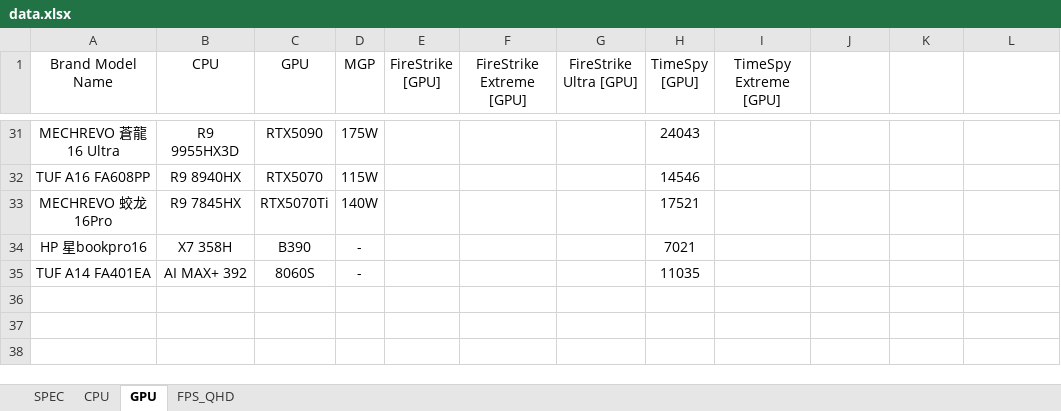
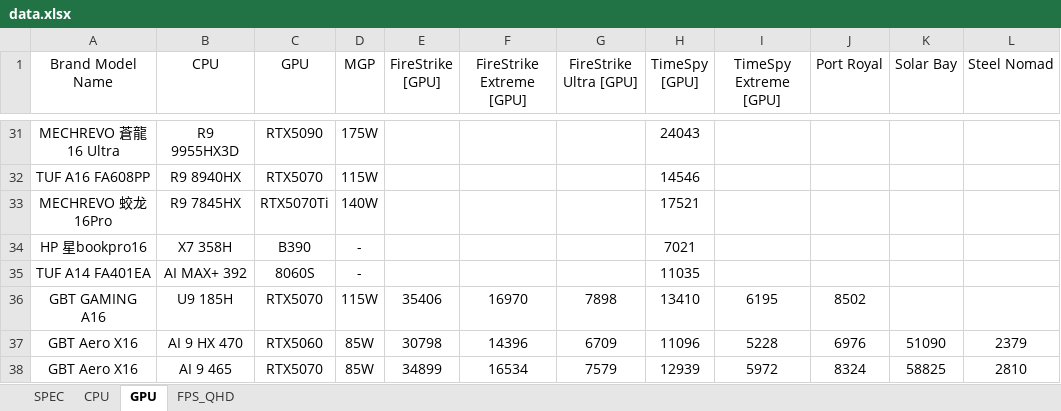
Before and after one commit to tomhuang223344/vzrAdXKZFTk45mGI, an Excel workbook: data.xlsx, sheet GPU, drawn as a sheet; only a part is shown, gaps mark what is left out; values as stored, in another font and other column widths than the file's, no borders; the diff names each change by its address in the sheet, - before the commit and + after, or states it on an @@ line.

```diff
--- a/data.xlsx (sheet GPU)
+++ b/data.xlsx (sheet GPU)
-J1: (empty)
+J1: Port Royal
-K1: (empty)
+K1: Solar Bay
-L1: (empty)
+L1: Steel Nomad
+row 36: GBT GAMING A16 | U9 185H | RTX5070 | 115W | 35406 | 16970 | 7898 | 13410 | 6195 | 8502
+row 37: GBT Aero X16 | AI 9 HX 470 | RTX5060 | 85W | 30798 | 14396 | 6709 | 11096 | 5228 | 6976 | 51090 | 2379
+row 38: GBT Aero X16 | AI 9 465 | RTX5070 | 85W | 34899 | 16534 | 7579 | 12939 | 5972 | 8324 | 58825 | 2810
```
Also changed, not shown: sheet SPEC, sheet CPU.
